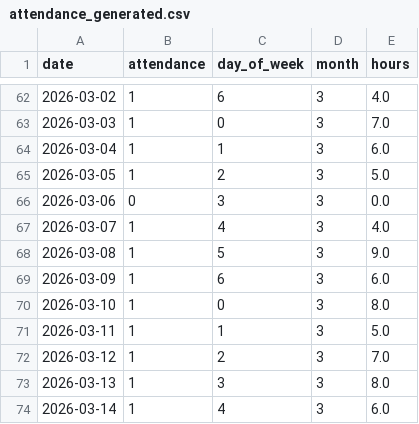
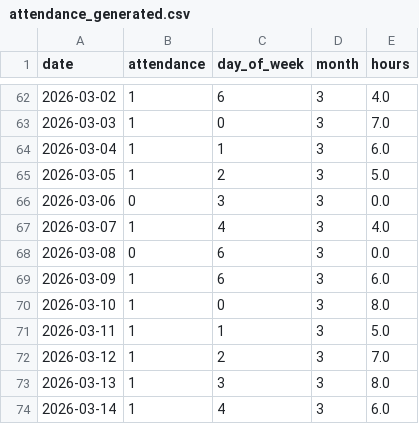
Before and after one commit to kritikkandwal/EMPLOYEE_ANALYSIS, a CSV file: data/attendance/attendance_generated.csv, drawn as a sheet; only a part is shown, gaps mark what is left out.

```diff
--- a/data/attendance/attendance_generated.csv
+++ b/data/attendance/attendance_generated.csv
@@ -67,3 +67,3 @@ date,attendance,day_of_week,month,hours
 2026-03-07,1,4,3,4.0
-2026-03-08,1,5,3,9.0
+2026-03-08,0,6,3,0.0
 2026-03-09,1,6,3,6.0
```
Also changed, not shown: data/productivity/productivity_daily.csv, 11 other files.
